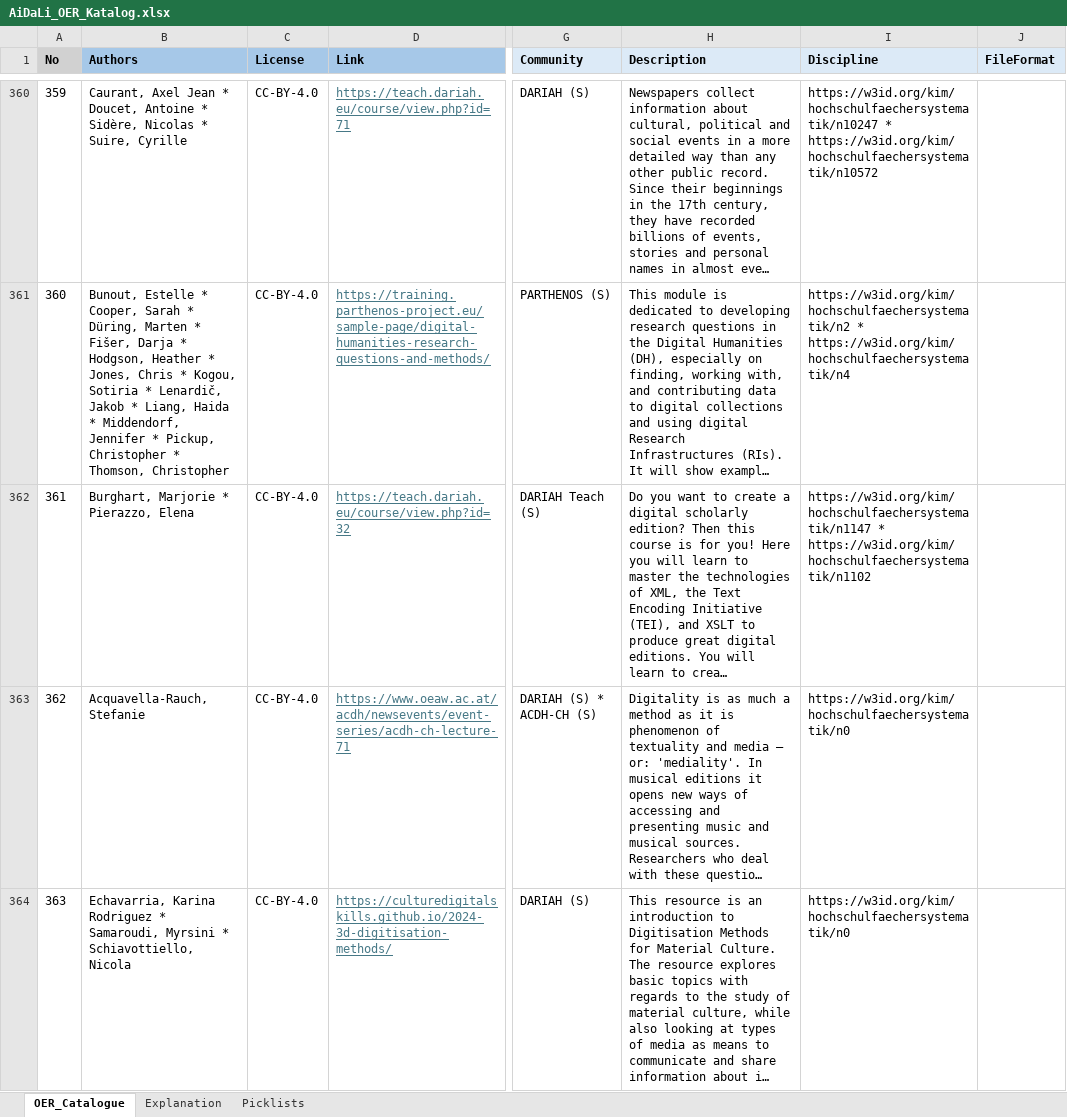
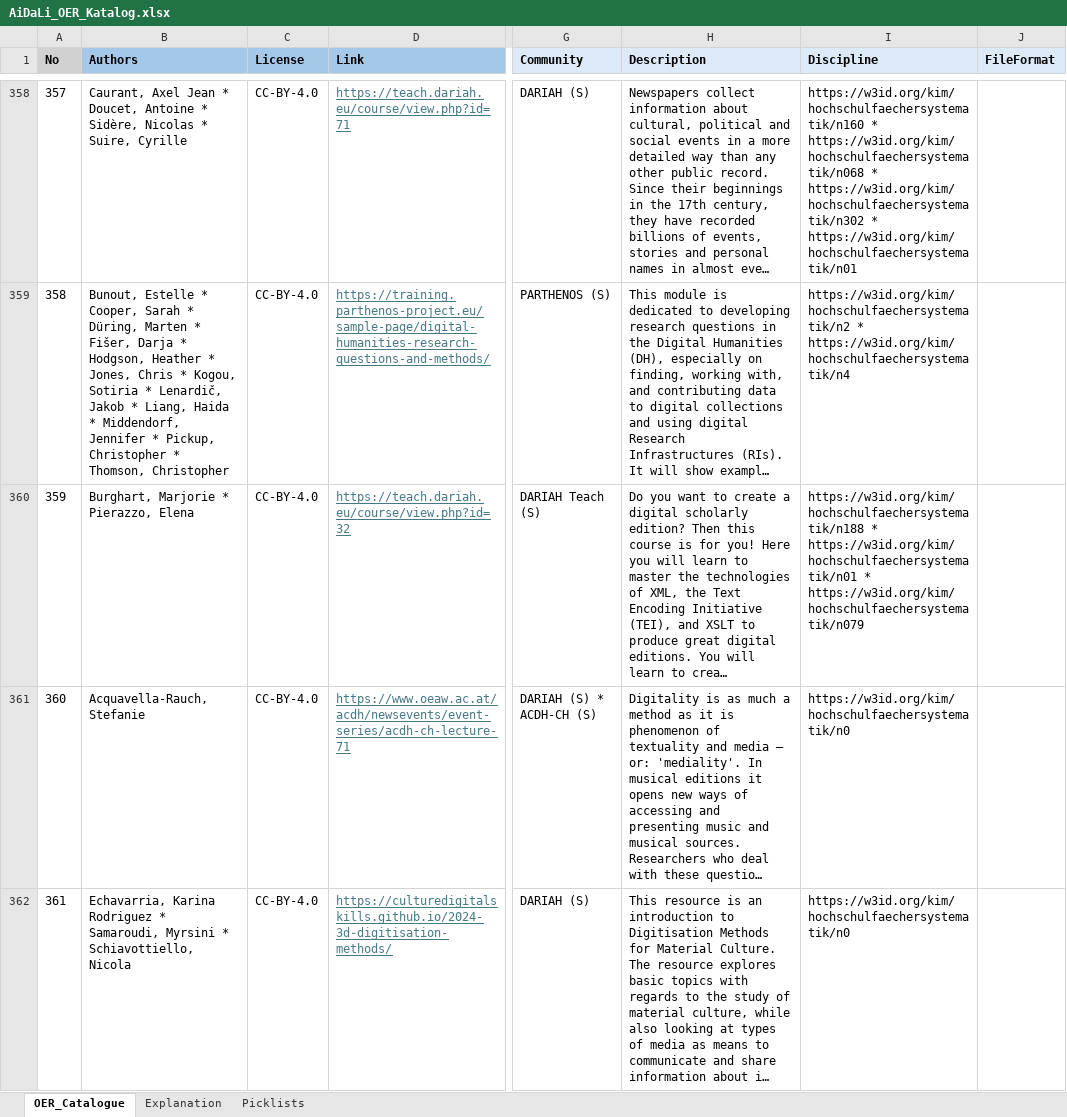
Before and after one commit to UB-Mannheim/oercat, an Excel workbook: data/AiDaLi_OER_Katalog.xlsx, sheet OER_Catalogue, drawn as a sheet; only a part is shown, gaps mark what is left out; long unchanged cells end in …; values as stored, in another font and other column widths than the file's, no borders; table styles not drawn; addresses are those after the commit; the diff covers the shown part only; the diff names each change by its address in the sheet, - before the commit and + after, or states it on an @@ line.

Commit message:
Clean Faechersystematik URIs

```diff
--- a/data/AiDaLi_OER_Katalog.xlsx (sheet OER_Catalogue)
+++ b/data/AiDaLi_OER_Katalog.xlsx (sheet OER_Catalogue)
@@ column A (No) renumbered between rows 326 and 552 @@
-I358 (Discipline): https://w3id.org/kim/hochschulfaechersystematik/n10247 * https://w3id.org/kim/hochschulfaechersystematik/n10572
+I358 (Discipline): https://w3id.org/kim/hochschulfaechersystematik/n160 * https://w3id.org/kim/hochschulfaechersystematik/n068 * https://w3id.org/kim/hochschulfaechersystematik/n302 * https://w3id.org/kim/hochschulfaechersystematik/n01
-I360 (Discipline): https://w3id.org/kim/hochschulfaechersystematik/n1147 * https://w3id.org/kim/hochschulfaechersystematik/n1102
+I360 (Discipline): https://w3id.org/kim/hochschulfaechersystematik/n188 * https://w3id.org/kim/hochschulfaechersystematik/n01 * https://w3id.org/kim/hochschulfaechersystematik/n079
```
Also changed, not shown: 2 added rows, 4 removed rows and 67 edited cells elsewhere in this sheet.
